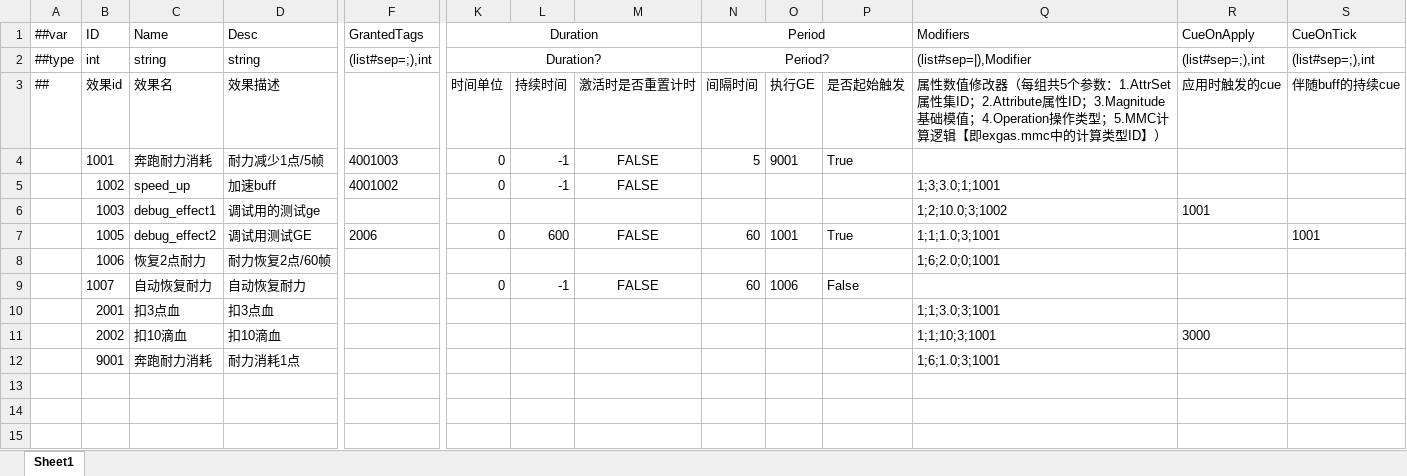
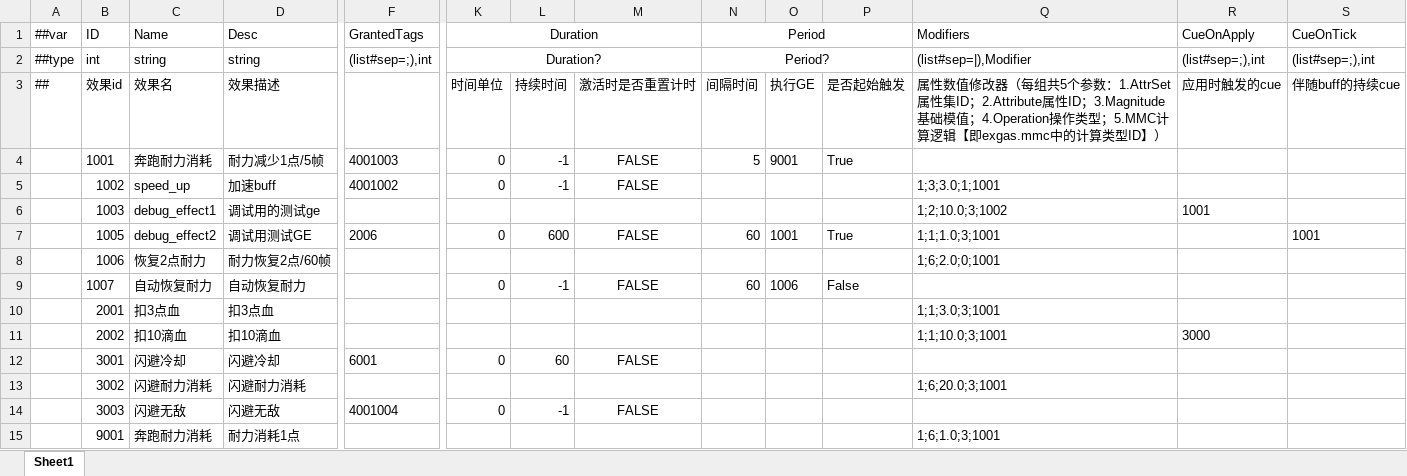
Before and after one commit to No78Vino/gameplay-ability-system-for-unity, an Excel workbook: EX_GAS_Config/ProjectConfigTable/exgas_config/Datas/#exgas.gameplayEffect.xlsx, sheet Sheet1, drawn as a sheet; only a part is shown, gaps mark what is left out; values as stored, in another font and other column widths than the file's, no borders; rows hold the shown columns only; the diff names each change by its address in the sheet, - before the commit and + after, or states it on an @@ line.

```diff
--- a/EX_GAS_Config/ProjectConfigTable/exgas_config/Datas/#exgas.gameplayEffect.xlsx (sheet Sheet1)
+++ b/EX_GAS_Config/ProjectConfigTable/exgas_config/Datas/#exgas.gameplayEffect.xlsx (sheet Sheet1)
-Q11 (Modifiers): 1;1;10;3;1001
+Q11 (Modifiers): 1;1;10.0;3;1001
+row 12:  | 3001 | 闪避冷却 | 闪避冷却 | 6001 | 0 | 60 | FALSE
+row 13:  | 3002 | 闪避耐力消耗 | 闪避耐力消耗 |  |  |  |  |  |  |  | 1;6;20.0;3;1001
+row 14:  | 3003 | 闪避无敌 | 闪避无敌 | 4001004 | 0 | -1 | FALSE
```
Also changed, not shown: EX_GAS_Config/ProjectConfigTable/exgas_config/Datas/#exgas.ability.xlsx, EX_GAS_Config/ProjectConfigTable/exgas_config/Datas/#exgas.gameplayTags.xlsx, 8 other files.
